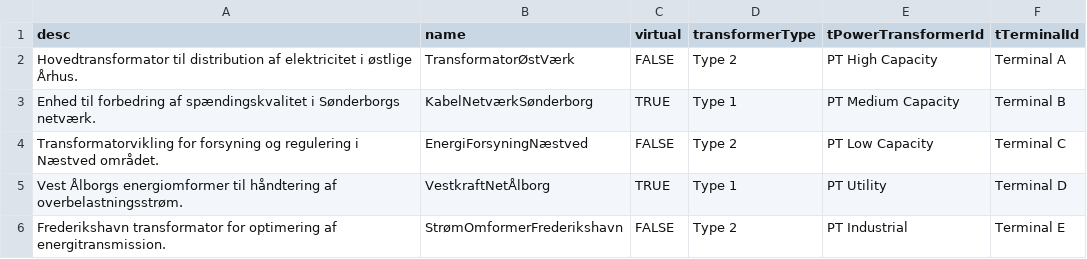
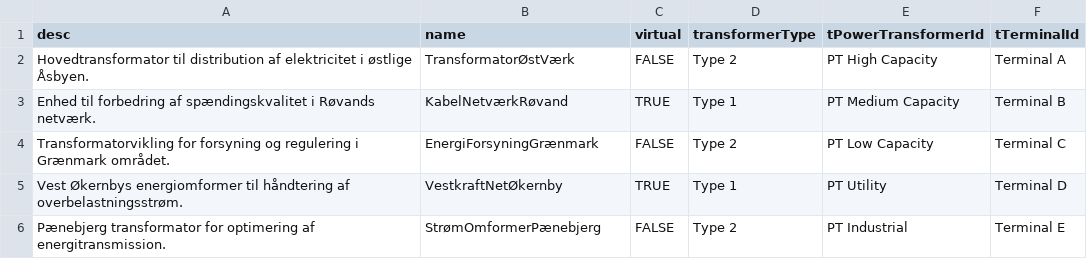
Before and after one commit to Frederikh1/cim_ontology, a CSV file: IEC_Data/tTransformerWinding.csv, drawn as a sheet.

Commit message:
Update tTransformerWinding.csv

```diff
--- a/IEC_Data/tTransformerWinding.csv
+++ b/IEC_Data/tTransformerWinding.csv
@@ -1,6 +1,6 @@
 desc,name,virtual,transformerType,tPowerTransformerId,tTerminalId
-"Hovedtransformator til distribution af elektricitet i østlige Århus.",TransformatorØstVærk,FALSE,Type 2,PT High Capacity,"Terminal A"
-"Enhed til forbedring af spændingskvalitet i Sønderborgs netværk.",KabelNetværkSønderborg,TRUE,Type 1,PT Medium Capacity,"Terminal B"
-"Transformatorvikling for forsyning og regulering i Næstved området.",EnergiForsyningNæstved,FALSE,Type 2,PT Low Capacity,"Terminal C"
-"Vest Ålborgs energiomformer til håndtering af overbelastningsstrøm.",VestkraftNetÅlborg,TRUE,Type 1,PT Utility,"Terminal D"
-"Frederikshavn transformator for optimering af energitransmission.",StrømOmformerFrederikshavn,FALSE,Type 2,PT Industrial,"Terminal E"
+"Hovedtransformator til distribution af elektricitet i østlige Åsbyen.",TransformatorØstVærk,FALSE,Type 2,PT High Capacity,"Terminal A"
+"Enhed til forbedring af spændingskvalitet i Røvands netværk.",KabelNetværkRøvand,TRUE,Type 1,PT Medium Capacity,"Terminal B"
+"Transformatorvikling for forsyning og regulering i Grænmark området.",EnergiForsyningGrænmark,FALSE,Type 2,PT Low Capacity,"Terminal C"
+"Vest Økernbys energiomformer til håndtering af overbelastningsstrøm.",VestkraftNetØkernby,TRUE,Type 1,PT Utility,"Terminal D"
+"Pænebjerg transformator for optimering af energitransmission.",StrømOmformerPænebjerg,FALSE,Type 2,PT Industrial,"Terminal E"
```
